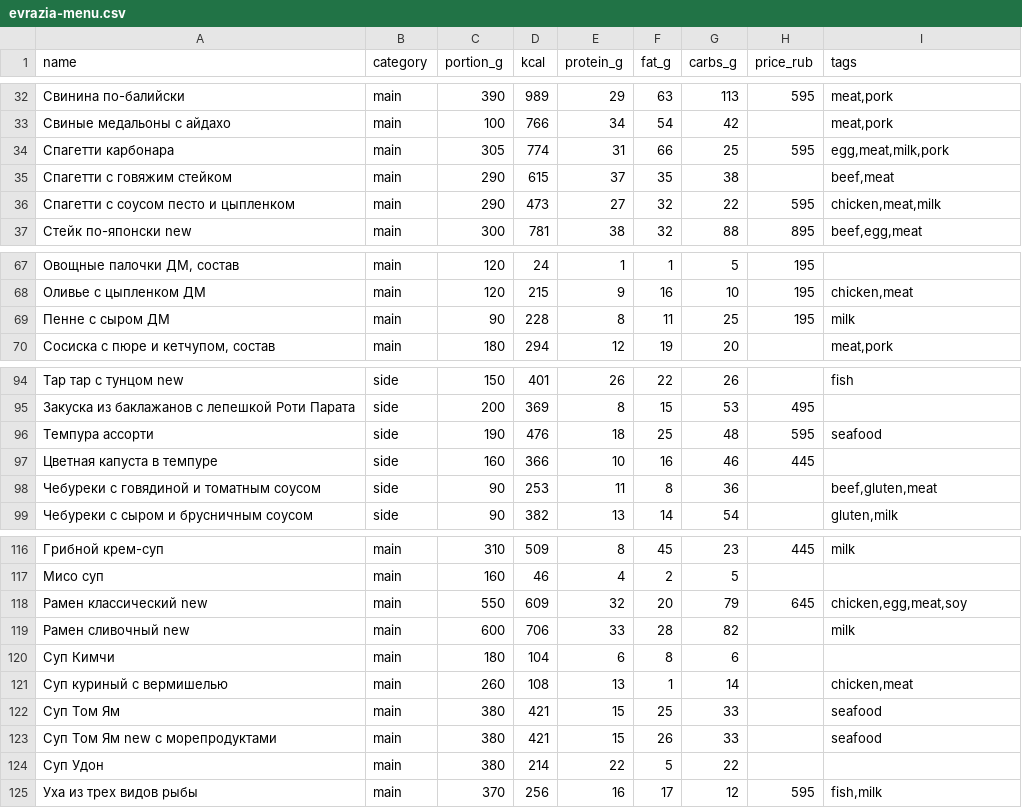
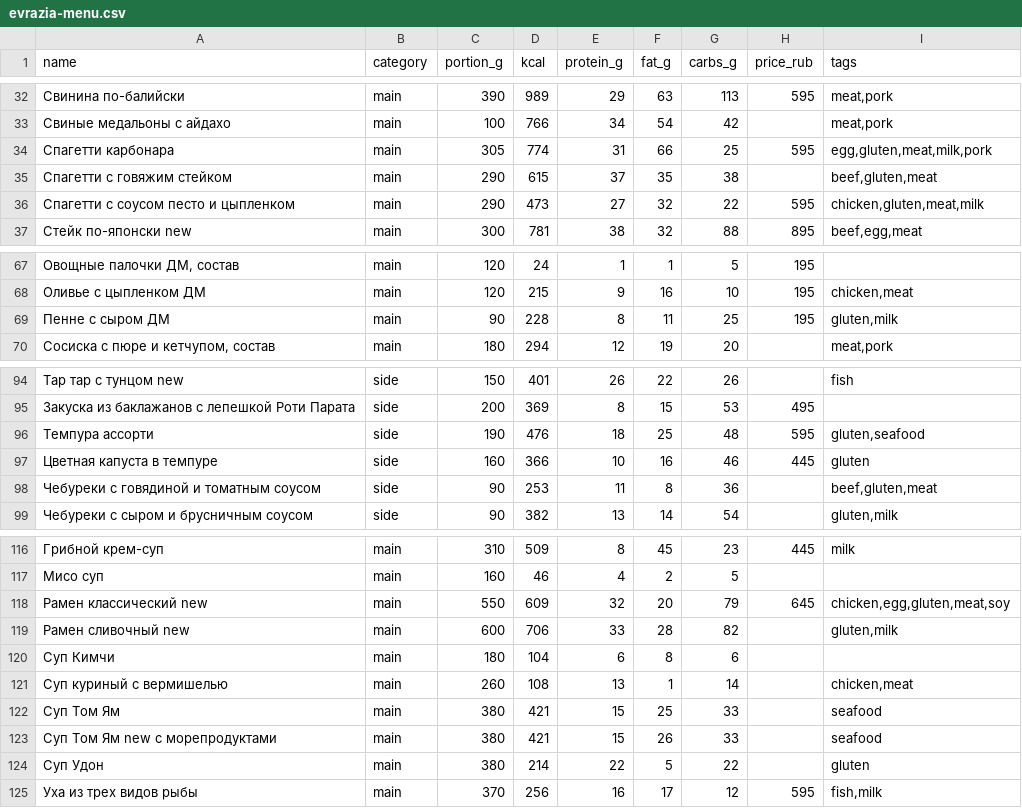
Before and after one commit to ilzen6/norma-ryadom, a CSV file: server/src/main/resources/demo/real/evrazia-menu.csv, drawn as a sheet; only a part is shown, gaps mark what is left out.

```diff
--- a/server/src/main/resources/demo/real/evrazia-menu.csv
+++ b/server/src/main/resources/demo/real/evrazia-menu.csv
@@ -33,5 +33,5 @@ name;category;portion_g;kcal;protein_g;fat_g;carbs_g;price_rub;tags
 Свиные медальоны с айдахо;main;100;766;34;54;42;;meat,pork
-Спагетти карбонара;main;305;774;31;66;25;595;egg,meat,milk,pork
-Спагетти с говяжим стейком;main;290;615;37;35;38;;beef,meat
-Спагетти с соусом песто и цыпленком;main;290;473;27;32;22;595;chicken,meat,milk
+Спагетти карбонара;main;305;774;31;66;25;595;egg,gluten,meat,milk,pork
+Спагетти с говяжим стейком;main;290;615;37;35;38;;beef,gluten,meat
+Спагетти с соусом песто и цыпленком;main;290;473;27;32;22;595;chicken,gluten,meat,milk
 Стейк по-японски new;main;300;781;38;32;88;895;beef,egg,meat
@@ -68,3 +68,3 @@ name;category;portion_g;kcal;protein_g;fat_g;carbs_g;price_rub;tags
 Оливье с цыпленком ДМ;main;120;215;9;16;10;195;chicken,meat
-Пенне с сыром ДМ;main;90;228;8;11;25;195;milk
+Пенне с сыром ДМ;main;90;228;8;11;25;195;gluten,milk
 Сосиска с пюре и кетчупом, состав;main;180;294;12;19;20;;meat,pork
@@ -95,4 +95,4 @@ name;category;portion_g;kcal;protein_g;fat_g;carbs_g;price_rub;tags
 Закуска из баклажанов с лепешкой Роти Парата;side;200;369;8;15;53;495;
-Темпура ассорти;side;190;476;18;25;48;595;seafood
-Цветная капуста в темпуре;side;160;366;10;16;46;445;
+Темпура ассорти;side;190;476;18;25;48;595;gluten,seafood
+Цветная капуста в темпуре;side;160;366;10;16;46;445;gluten
 Чебуреки с говядиной и томатным соусом;side;90;253;11;8;36;;beef,gluten,meat
@@ -117,4 +117,4 @@ name;category;portion_g;kcal;protein_g;fat_g;carbs_g;price_rub;tags
 Мисо суп;main;160;46;4;2;5;;
-Рамен классический new;main;550;609;32;20;79;645;chicken,egg,meat,soy
-Рамен сливочный new;main;600;706;33;28;82;;milk
+Рамен классический new;main;550;609;32;20;79;645;chicken,egg,gluten,meat,soy
+Рамен сливочный new;main;600;706;33;28;82;;gluten,milk
 Суп Кимчи;main;180;104;6;8;6;;
@@ -123,3 +123,3 @@ name;category;portion_g;kcal;protein_g;fat_g;carbs_g;price_rub;tags
 Суп Том Ям new с морепродуктами;main;380;421;15;26;33;;seafood
-Суп Удон;main;380;214;22;5;22;;
+Суп Удон;main;380;214;22;5;22;;gluten
 Уха из трех видов рыбы;main;370;256;16;17;12;595;fish,milk
```
Also changed, not shown: server/src/main/resources/demo/real/hatimaki-menu.csv, server/src/main/resources/demo/real/milti-menu.csv, 50 other files.
